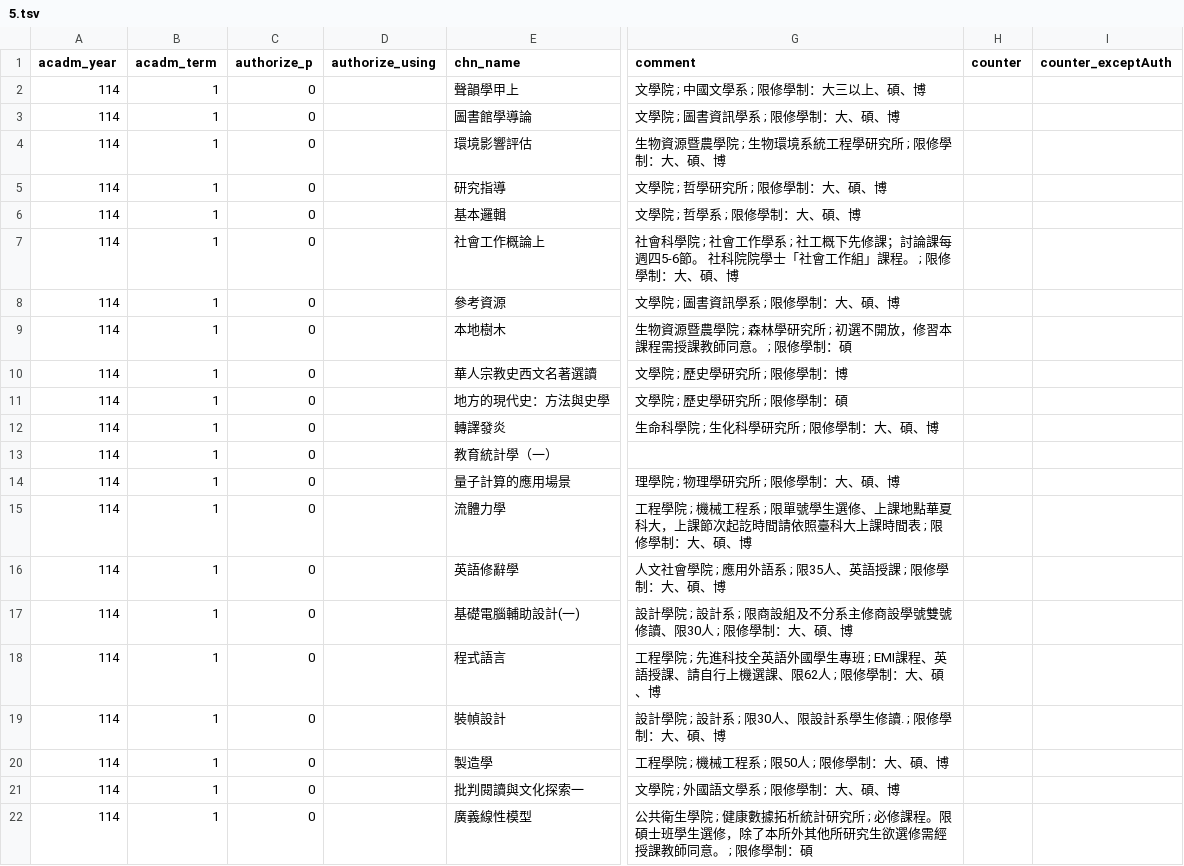
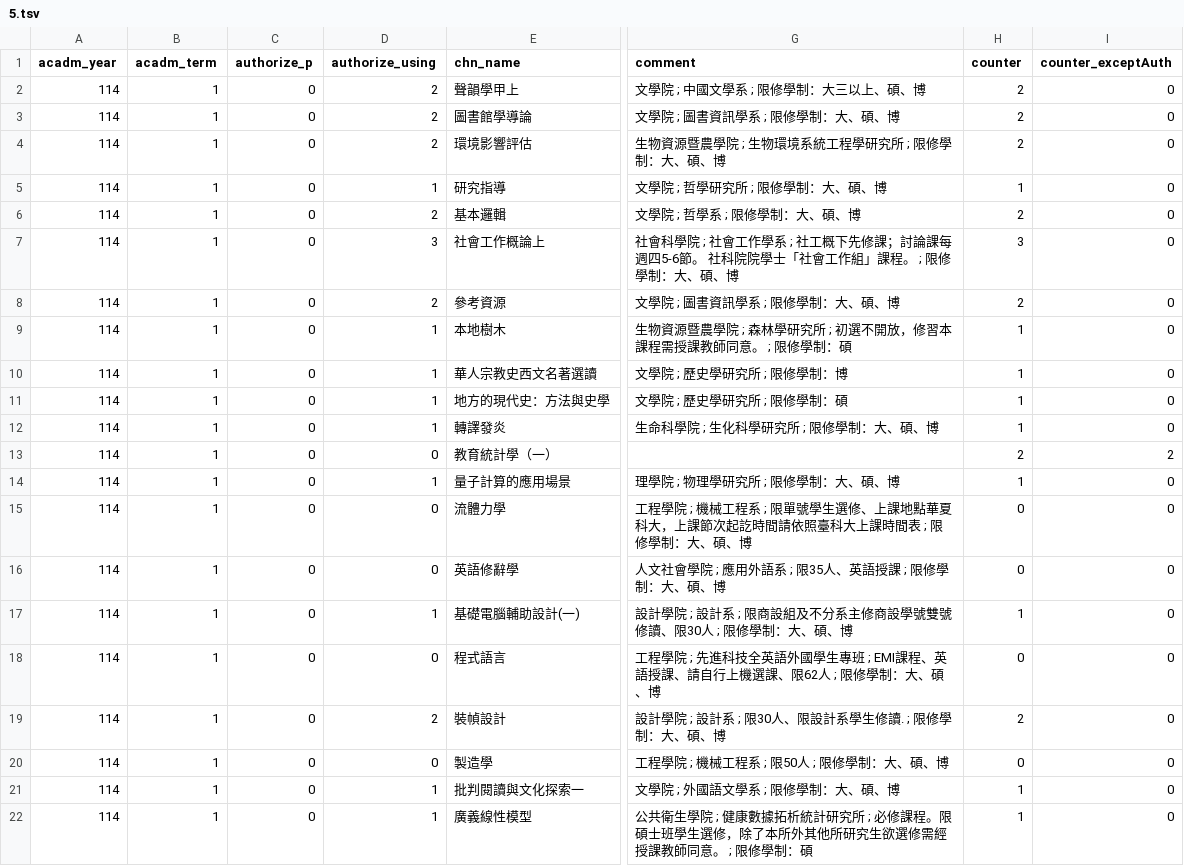
Before and after one commit to sun92122/ntnux-frontend, a TSV file: public/data/114-1/5.tsv, drawn as a sheet; only a part is shown, gaps mark what is left out; the diff covers the shown part only; the diff names each change by its address in the sheet, - before the commit and + after, or states it on an @@ line.

```diff
--- a/public/data/114-1/5.tsv
+++ b/public/data/114-1/5.tsv
-D2:D4 (authorize_using): (empty)
+D2:D4 (authorize_using): 2
-H2:H4 (counter): (empty)
+H2:H4 (counter): 2
-I2:I12 (counter_exceptAuth): (empty)
+I2:I12 (counter_exceptAuth): 0
-D5 (authorize_using): (empty)
+D5 (authorize_using): 1
-H5 (counter): (empty)
+H5 (counter): 1
-D6 (authorize_using): (empty)
+D6 (authorize_using): 2
-H6 (counter): (empty)
+H6 (counter): 2
-D7 (authorize_using): (empty)
+D7 (authorize_using): 3
-H7 (counter): (empty)
+H7 (counter): 3
-D8 (authorize_using): (empty)
+D8 (authorize_using): 2
-H8 (counter): (empty)
+H8 (counter): 2
-D9:D12 (authorize_using): (empty)
+D9:D12 (authorize_using): 1
-H9:H12 (counter): (empty)
+H9:H12 (counter): 1
-D13 (authorize_using): (empty)
+D13 (authorize_using): 0
-H13 (counter): (empty)
+H13 (counter): 2
-I13 (counter_exceptAuth): (empty)
+I13 (counter_exceptAuth): 2
-D14 (authorize_using): (empty)
+D14 (authorize_using): 1
-H14 (counter): (empty)
+H14 (counter): 1
-I14:I22 (counter_exceptAuth): (empty)
+I14:I22 (counter_exceptAuth): 0
-D15:D16 (authorize_using): (empty)
+D15:D16 (authorize_using): 0
-H15:H16 (counter): (empty)
+H15:H16 (counter): 0
-D17 (authorize_using): (empty)
+D17 (authorize_using): 1
-H17 (counter): (empty)
+H17 (counter): 1
-D18 (authorize_using): (empty)
+D18 (authorize_using): 0
-H18 (counter): (empty)
+H18 (counter): 0
-D19 (authorize_using): (empty)
+D19 (authorize_using): 2
-H19 (counter): (empty)
+H19 (counter): 2
-D20 (authorize_using): (empty)
+D20 (authorize_using): 0
-H20 (counter): (empty)
+H20 (counter): 0
-D21:D22 (authorize_using): (empty)
+D21:D22 (authorize_using): 1
-H21:H22 (counter): (empty)
+H21:H22 (counter): 1
```
Also changed, not shown: 108 edited cells elsewhere in this file, public/data/114-1/0.tsv, public/data/114-1/1.tsv, 3 other files.
